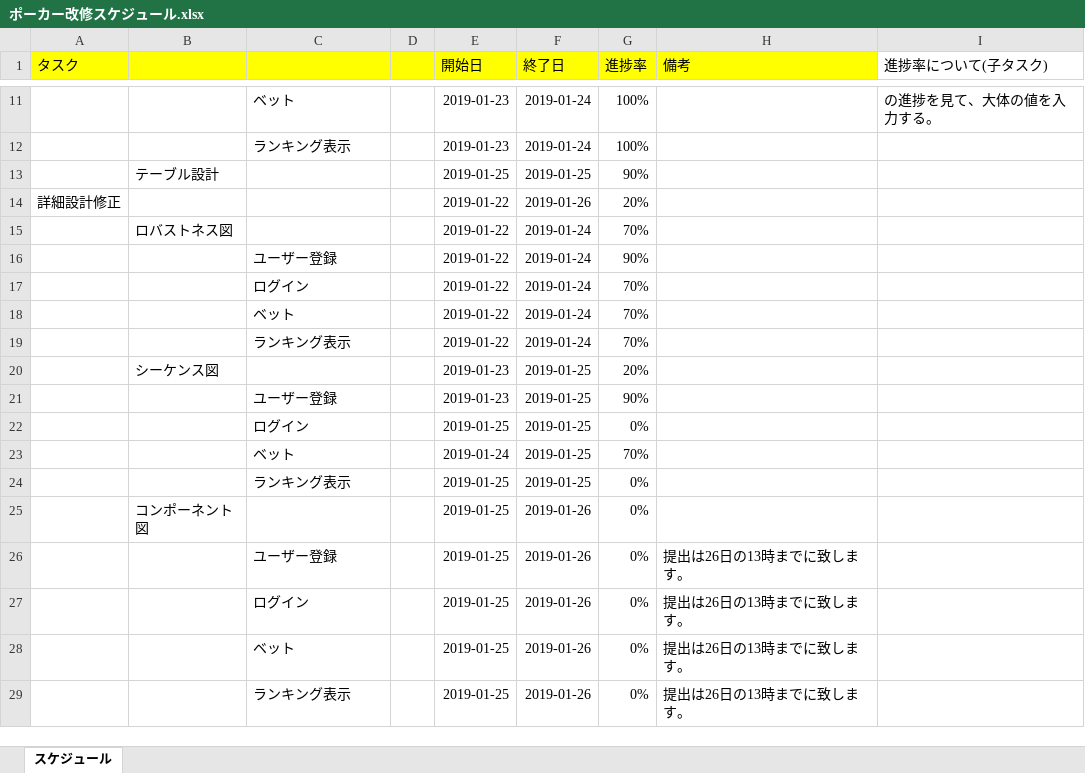
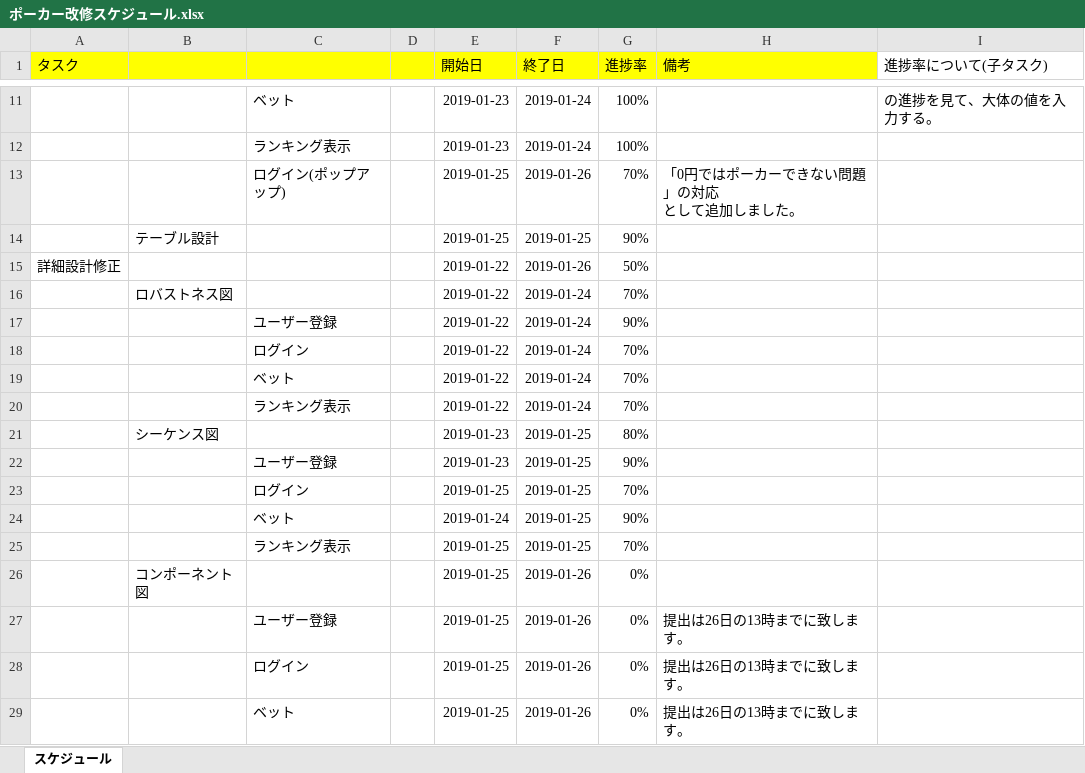
Before and after one commit to CSTSCSTS/UserAp, an Excel workbook: docs/スケジュール/ポーカー改修スケジュール.xlsx, sheet スケジュール, drawn as a sheet; only a part is shown, gaps mark what is left out; the shorter side is filled out with more unchanged rows; values as stored, in another font and other column widths than the file's, no borders; addresses are those after the commit; ↵ is a line break in a cell; the diff names each change by its address in the sheet, - before the commit and + after, or states it on an @@ line.

Commit message:
スケジュールを更新

```diff
--- a/docs/スケジュール/ポーカー改修スケジュール.xlsx (sheet スケジュール)
+++ b/docs/スケジュール/ポーカー改修スケジュール.xlsx (sheet スケジュール)
+row 13:  |  | ログイン(ポップアップ) |  | 2019-01-25 | 2019-01-26 | 70% | 「0円ではポーカーできない問題」の対応 ↵ として追加しました。
-G15 (進捗率): 20%
+G15 (進捗率): 50%
-G21 (進捗率): 20%
+G21 (進捗率): 80%
-G23 (進捗率): 0%
+G23 (進捗率): 70%
-G24 (進捗率): 70%
+G24 (進捗率): 90%
-G25 (進捗率): 0%
+G25 (進捗率): 70%
```
